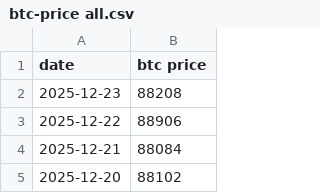
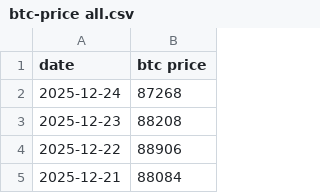
Before and after one commit to lovexw/dca-update, a CSV file: btc-price all.csv, drawn as a sheet; only a part is shown; the shorter side is filled out with more unchanged rows.

```diff
--- a/btc-price all.csv
+++ b/btc-price all.csv
@@ -1,2 +1,3 @@
 date,btc price
+2025-12-24,87268
 2025-12-23,88208
```
